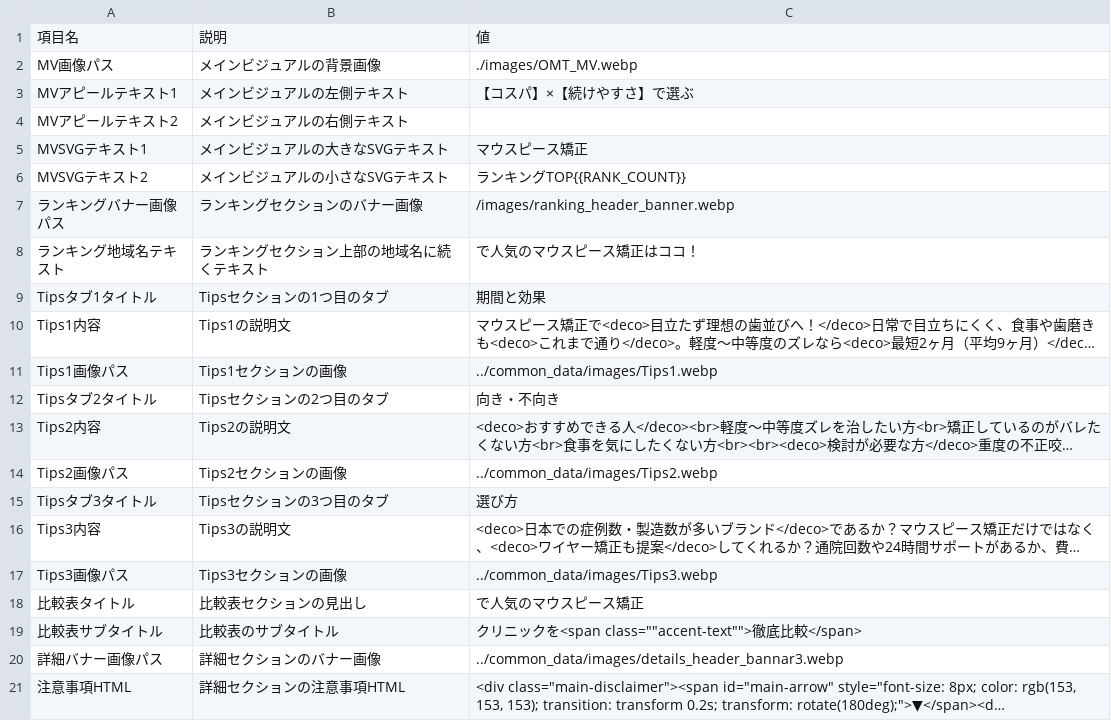
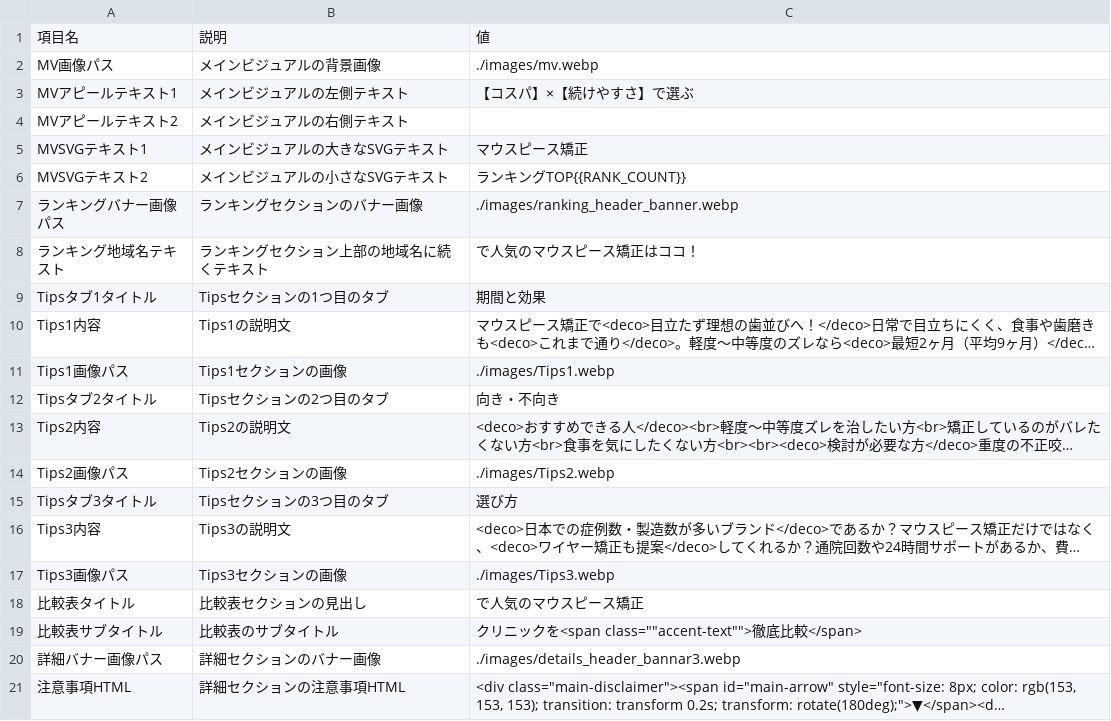
Before and after one commit to sennaoyuki/draft-medical-diet, a CSV file: public/mouthpiece002/data/appeal_text/site-common-texts.csv (was public/mouthpiece002/data/test_target/site-common-texts.csv), drawn as a sheet; long unchanged cells end in …; the diff names each change by its address in the sheet, - before the commit and + after, or states it on an @@ line.

```diff
--- a/public/mouthpiece002/data/test_target/site-common-texts.csv
+++ b/public/mouthpiece002/data/appeal_text/site-common-texts.csv
-C2: ./images/OMT_MV.webp
+C2: ./images/mv.webp
-C7: /images/ranking_header_banner.webp
+C7: ./images/ranking_header_banner.webp
-C11: ../common_data/images/Tips1.webp
+C11: ./images/Tips1.webp
-C14: ../common_data/images/Tips2.webp
+C14: ./images/Tips2.webp
-C17: ../common_data/images/Tips3.webp
+C17: ./images/Tips3.webp
-C20: ../common_data/images/details_header_bannar3.webp
+C20: ./images/details_header_bannar3.webp
```
Also changed, not shown: public/mouthpiece002/data/clinic_text/clinic-texts.csv, 13 other files.
